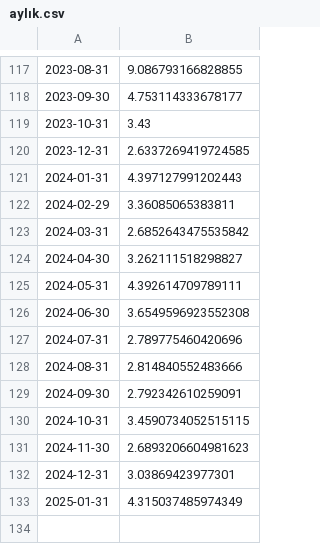
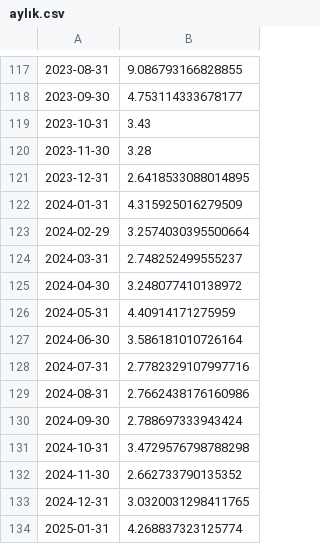
Before and after one commit to mutlususamuru/streamlit-inflation, a CSV file: aylık.csv, drawn as a sheet; only a part is shown, gaps mark what is left out.

```diff
--- a/aylık.csv
+++ b/aylık.csv
@@ -119,15 +119,16 @@
 2023-10-31,3.43
-2023-12-31,2.6337269419724585
-2024-01-31,4.397127991202443
-2024-02-29,3.36085065383811
-2024-03-31,2.6852643475535842
-2024-04-30,3.262111518298827
-2024-05-31,4.392614709789111
-2024-06-30,3.6549596923552308
-2024-07-31,2.789775460420696
-2024-08-31,2.814840552483666
-2024-09-30,2.792342610259091
-2024-10-31,3.4590734052515115
-2024-11-30,2.6893206604981623
-2024-12-31,3.03869423977301
-2025-01-31,4.315037485974349
+2023-11-30,3.28
+2023-12-31,2.6418533088014895
+2024-01-31,4.315925016279509
+2024-02-29,3.2574030395500664
+2024-03-31,2.748252499555237
+2024-04-30,3.248077410138972
+2024-05-31,4.40914171275959
+2024-06-30,3.586181010726164
+2024-07-31,2.7782329107997716
+2024-08-31,2.7662438176160986
+2024-09-30,2.788697333943424
+2024-10-31,3.4729576798788298
+2024-11-30,2.662733790135352
+2024-12-31,3.0320031298411765
+2025-01-31,4.268837323125774
```
Also changed, not shown: yıllıktahmin.csv.
